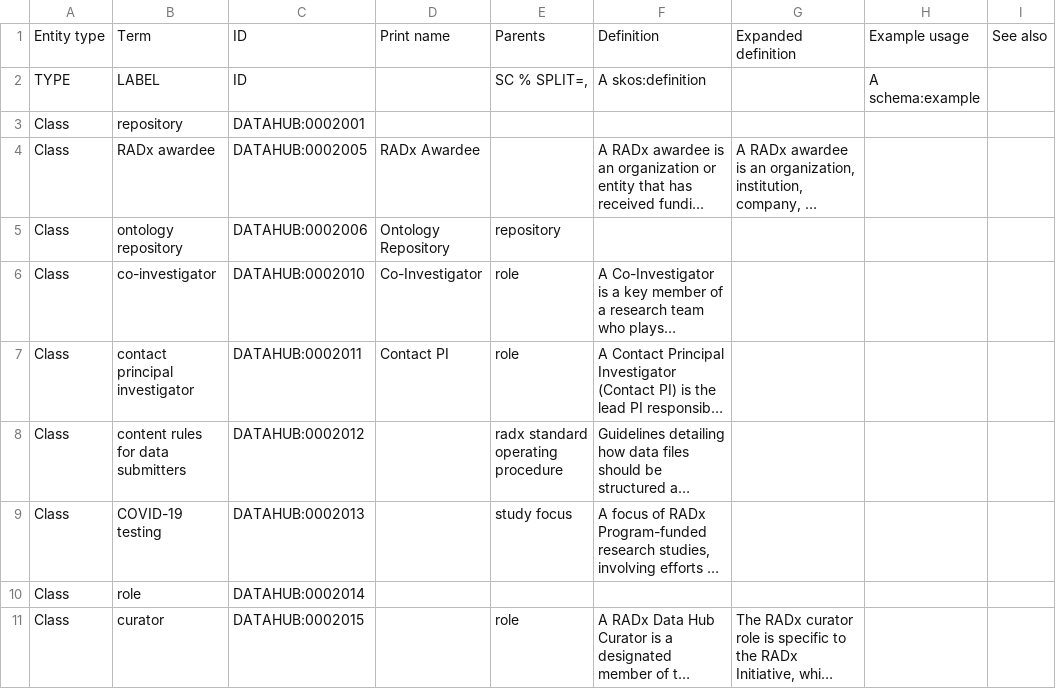
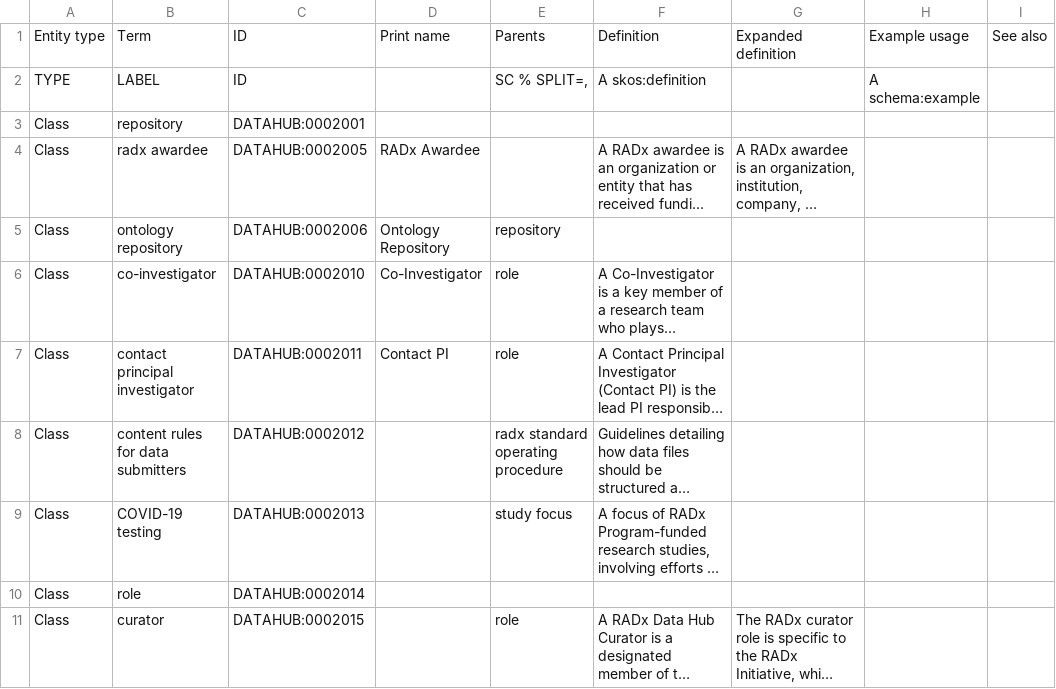
Before and after one commit to bmir-radx/radx-datahub-ontology, a CSV file: misc-terms.csv, drawn as a sheet; only a part is shown; long unchanged cells end in …; the diff covers the shown part only; the diff names each change by its address in the sheet, - before the commit and + after, or states it on an @@ line.

```diff
--- a/misc-terms.csv
+++ b/misc-terms.csv
-B4: RADx awardee
+B4: radx awardee
```
Also changed, not shown: 1 edited cell elsewhere in this file, 1 other file.
